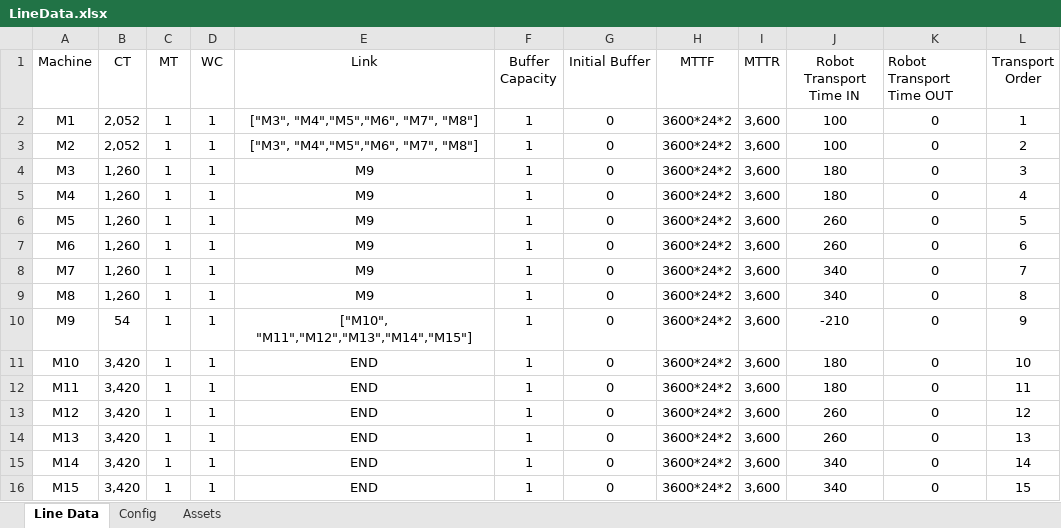
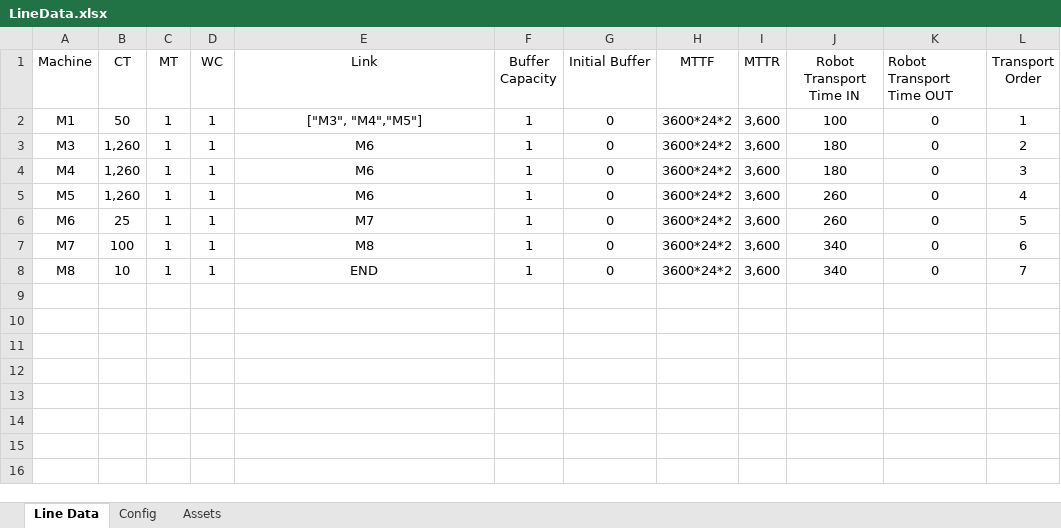
Before and after one commit to anasselhoud/PRODynamics, an Excel workbook: LineData.xlsx, sheet Line Data, drawn as a sheet; values as stored, in another font and other column widths than the file's, no borders; table styles not drawn; removed rows and columns are numbered as before the commit, all else as after; the diff names each change by its address in the sheet, - before the commit and + after, or states it on an @@ line.

```diff
--- a/LineData.xlsx (sheet Line Data)
+++ b/LineData.xlsx (sheet Line Data)
-B2 (CT): 2,052
+B2 (CT): 50
-E2 (Link): ["M3", "M4","M5","M6", "M7", "M8"]
+E2 (Link): ["M3", "M4","M5"]
-row 3: M2 | 2,052 | 1 | 1 | ["M3", "M4","M5","M6", "M7", "M8"] | 1 | 0 | 3600*24*2 | 3,600 | 100 | 0 | 2
-E3:E5 (Link): M9
+E3:E5 (Link): M6
-L3 (Transport Order): 3
+L3 (Transport Order): 2
-L4 (Transport Order): 4
+L4 (Transport Order): 3
-L5 (Transport Order): 5
+L5 (Transport Order): 4
-B6 (CT): 1,260
+B6 (CT): 25
-E6 (Link): M9
+E6 (Link): M7
-L6 (Transport Order): 6
+L6 (Transport Order): 5
-B7 (CT): 1,260
+B7 (CT): 100
-E7 (Link): M9
+E7 (Link): M8
-L7 (Transport Order): 7
+L7 (Transport Order): 6
-B8 (CT): 1,260
+B8 (CT): 10
-E8 (Link): M9
+E8 (Link): END
-L8 (Transport Order): 8
+L8 (Transport Order): 7
-row 10: M9 | 54 | 1 | 1 | ["M10", "M11","M12","M13","M14","M15"] | 1 | 0 | 3600*24*2 | 3,600 | -210 | 0 | 9
-row 11: M10 | 3,420 | 1 | 1 | END | 1 | 0 | 3600*24*2 | 3,600 | 180 | 0 | 10
-row 12: M11 | 3,420 | 1 | 1 | END | 1 | 0 | 3600*24*2 | 3,600 | 180 | 0 | 11
-row 13: M12 | 3,420 | 1 | 1 | END | 1 | 0 | 3600*24*2 | 3,600 | 260 | 0 | 12
-row 14: M13 | 3,420 | 1 | 1 | END | 1 | 0 | 3600*24*2 | 3,600 | 260 | 0 | 13
-row 15: M14 | 3,420 | 1 | 1 | END | 1 | 0 | 3600*24*2 | 3,600 | 340 | 0 | 14
-row 16: M15 | 3,420 | 1 | 1 | END | 1 | 0 | 3600*24*2 | 3,600 | 340 | 0 | 15
```
Also changed, not shown: 6 other files.
